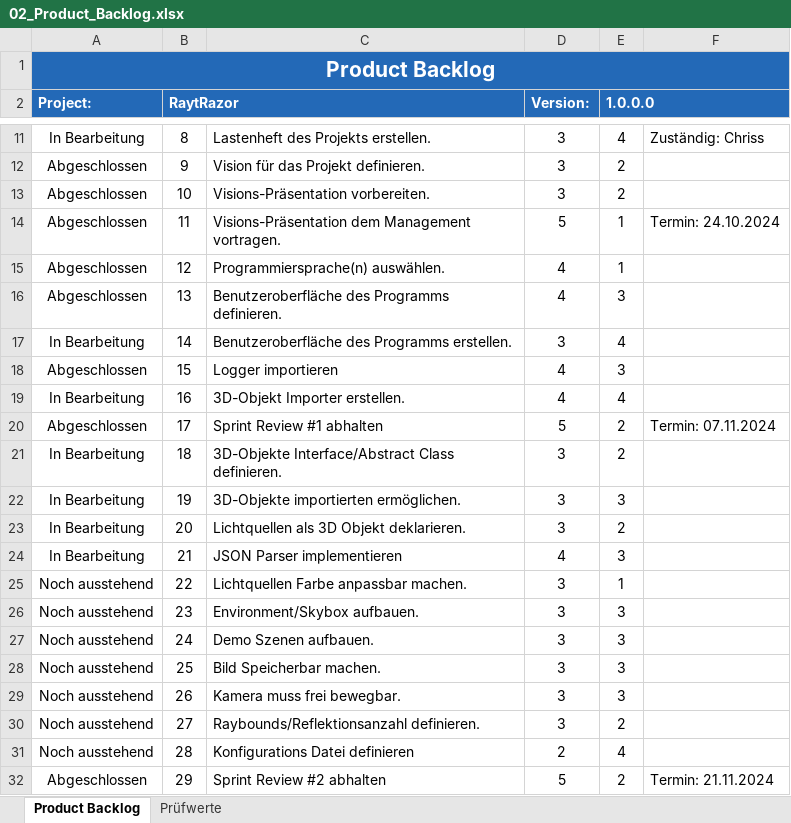
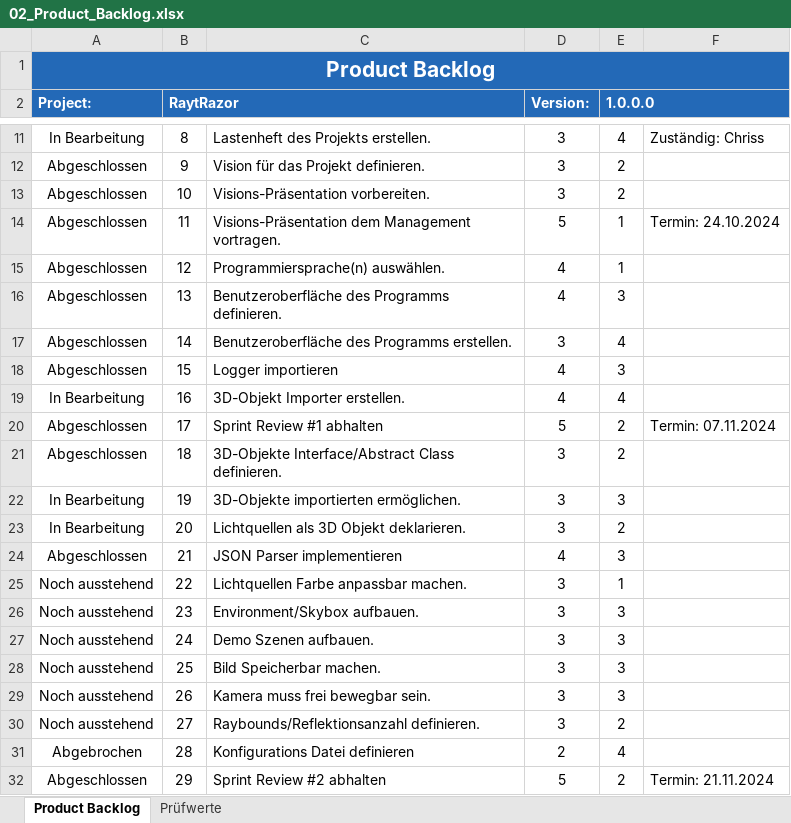
Before and after one commit to lgndluke/RaytRazor, an Excel workbook: 1. Projektplanung/02_Product_Backlog.xlsx, sheet Product Backlog, drawn as a sheet; only a part is shown, gaps mark what is left out; values as stored, in another font and other column widths than the file's, no borders; conditional formats and table styles not drawn; the diff names each change by its address in the sheet, - before the commit and + after, or states it on an @@ line.

Commit message:
02_Product_Backlog.xlsx: Aktualisiert, aber noch nicht auf Stand!

```diff
--- a/1. Projektplanung/02_Product_Backlog.xlsx (sheet Product Backlog)
+++ b/1. Projektplanung/02_Product_Backlog.xlsx (sheet Product Backlog)
-A17 (Project:): In Bearbeitung
+A17 (Project:): Abgeschlossen
-A21 (Project:): In Bearbeitung
+A21 (Project:): Abgeschlossen
-A24 (Project:): In Bearbeitung
+A24 (Project:): Abgeschlossen
-C29: Kamera muss frei bewegbar.
+C29: Kamera muss frei bewegbar sein.
-A31 (Project:): Noch ausstehend
+A31 (Project:): Abgebrochen
```
